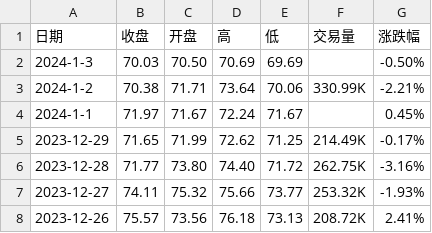
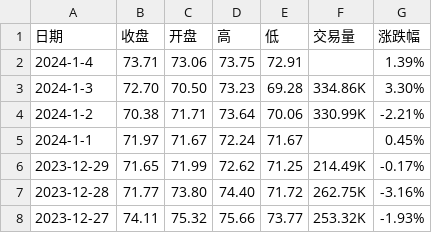
Before and after one commit to huanhuanbass/Bunker, a CSV file: WTI原油期货历史数据.csv, drawn as a sheet; only a part is shown; the shorter side is filled out with more unchanged rows.

```diff
--- a/WTI原油期货历史数据.csv
+++ b/WTI原油期货历史数据.csv
@@ -1,3 +1,4 @@
 "日期","收盘","开盘","高","低","交易量","涨跌幅"
-"2024-1-3","70.03","70.50","70.69","69.69","","-0.50%"
+"2024-1-4","73.71","73.06","73.75","72.91","","1.39%"
+"2024-1-3","72.70","70.50","73.23","69.28","334.86K","3.30%"
 "2024-1-2","70.38","71.71","73.64","70.06","330.99K","-2.21%"
```
Also changed, not shown: 伦敦布伦特原油期货历史数据.csv.
